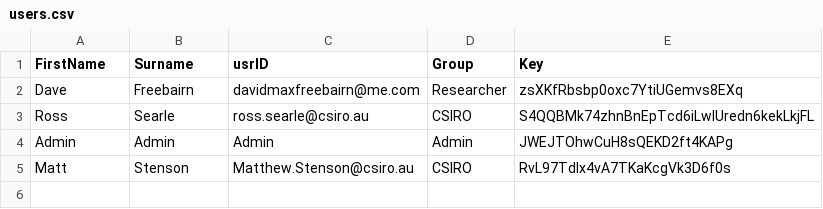
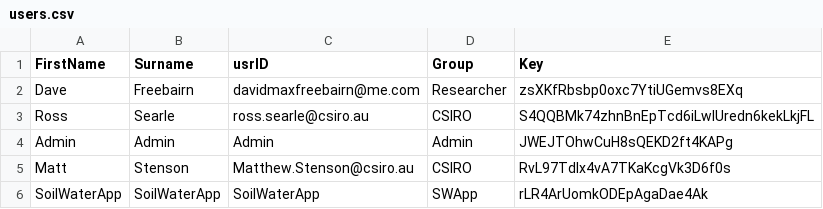
Before and after one commit to sto276/SensorFederator, a CSV file: ConfigFiles/users.csv, drawn as a sheet.

```diff
--- a/ConfigFiles/users.csv
+++ b/ConfigFiles/users.csv
@@ -5 +5,2 @@ Admin,Admin,Admin,Admin,JWEJTOhwCuH8sQEKD2ft4KAPg
 Matt,Stenson,Matthew.Stenson@csiro.au,CSIRO,RvL97TdIx4vA7TKaKcgVk3D6f0s
+SoilWaterApp,SoilWaterApp,SoilWaterApp,SWApp,rLR4ArUomkODEpAgaDae4Ak
```
Also changed, not shown: SensorInfo/AllSensors.csv, SensorInfo/AllSites.csv, 16 other files.
